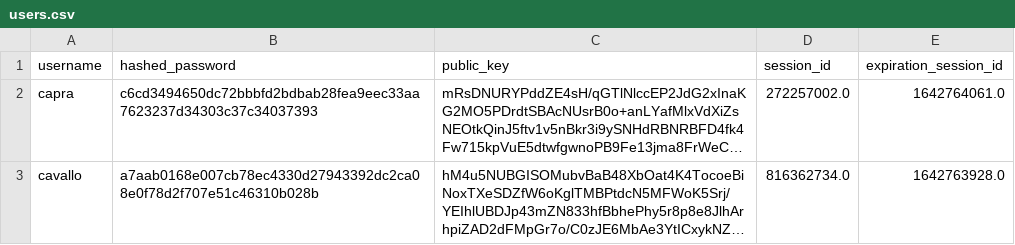
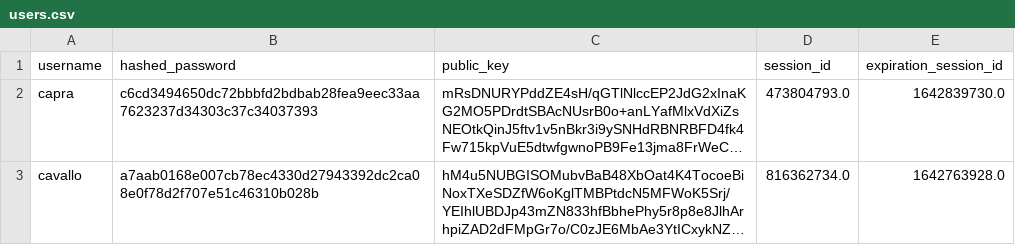
Before and after one commit to aiman-al-masoud/Chatnip, a CSV file: dynamic/tables/users.csv, drawn as a sheet; long unchanged cells end in …; the diff names each change by its address in the sheet, - before the commit and + after, or states it on an @@ line.

```diff
--- a/dynamic/tables/users.csv
+++ b/dynamic/tables/users.csv
-D2 (session_id): 272257002.0
+D2 (session_id): 473804793.0
-E2 (expiration_session_id): 1642764061.0
+E2 (expiration_session_id): 1642839730.0
```
Also changed, not shown: dynamic/tables/messages.csv, 8 other files.
